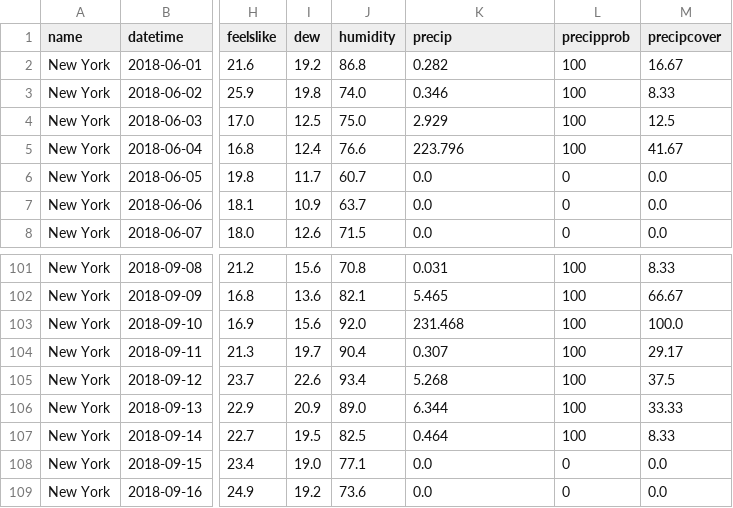
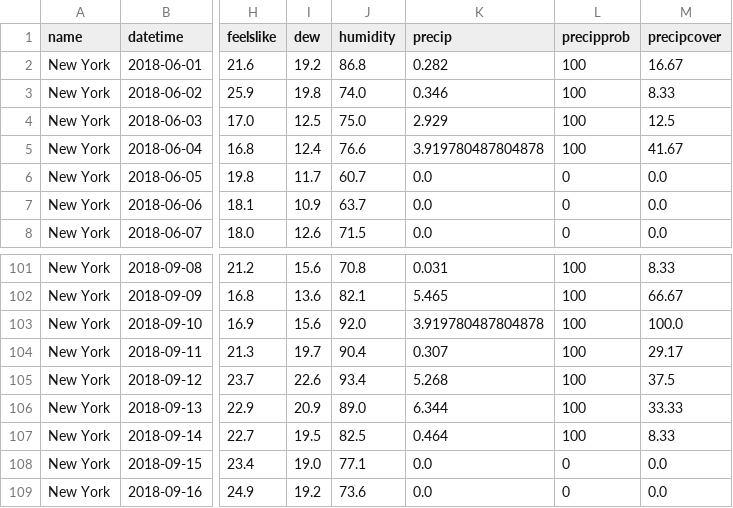
Before and after one commit to carlosarboness/Data-Visualization, a CSV file: Project 1/data/weather.csv, drawn as a sheet; only a part is shown, gaps mark what is left out; the diff names each change by its address in the sheet, - before the commit and + after, or states it on an @@ line.

```diff
--- a/Project 1/data/weather.csv
+++ b/Project 1/data/weather.csv
-K5 (precip): 223.796
+K5 (precip): 3.919780487804878
-K103 (precip): 231.468
+K103 (precip): 3.919780487804878
```
Also changed, not shown: 1 other file.
